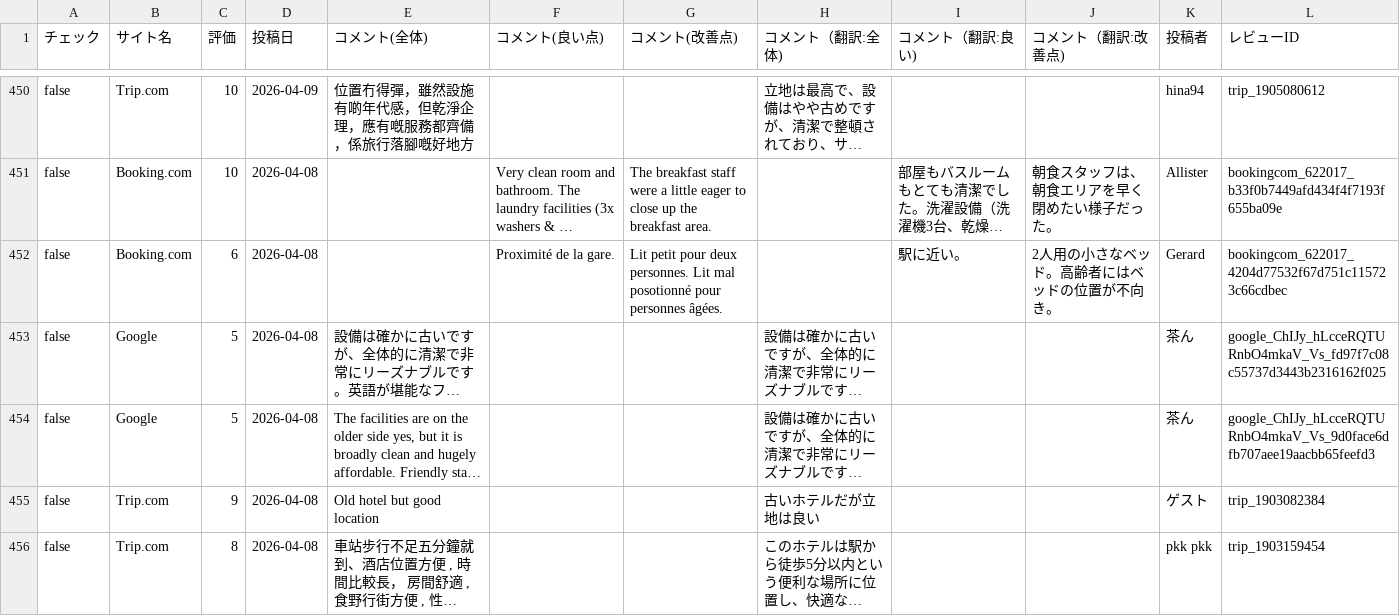
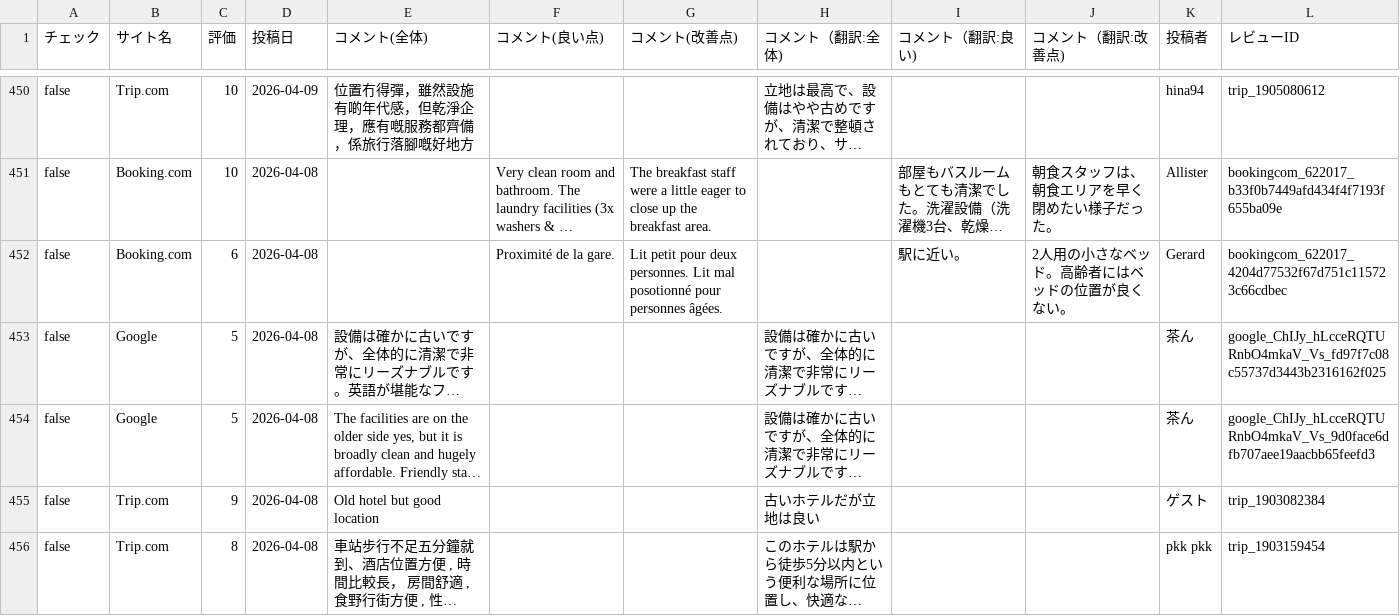
Before and after one commit to TAKAHASHIMITSUGU329/primechange-portal, a CSV file: データ/ホテル口コミデータ/comfort_hakata_data.csv, drawn as a sheet; only a part is shown, gaps mark what is left out; long unchanged cells end in …; the diff covers the shown part only; the diff names each change by its address in the sheet, - before the commit and + after, or states it on an @@ line.

```diff
--- a/データ/ホテル口コミデータ/comfort_hakata_data.csv
+++ b/データ/ホテル口コミデータ/comfort_hakata_data.csv
-J452 (コメント（翻訳:改善点)): 2人用の小さなベッド。高齢者にはベッドの位置が不向き。
+J452 (コメント（翻訳:改善点)): 2人用の小さなベッド。高齢者にはベッドの位置が良くない。
```
Also changed, not shown: 34 edited cells elsewhere in this file, データ/ホテル口コミデータ/comfort_era_higashikanda_data.csv, データ/ホテル口コミデータ/comfort_roppongi_data.csv, 34 other files.
